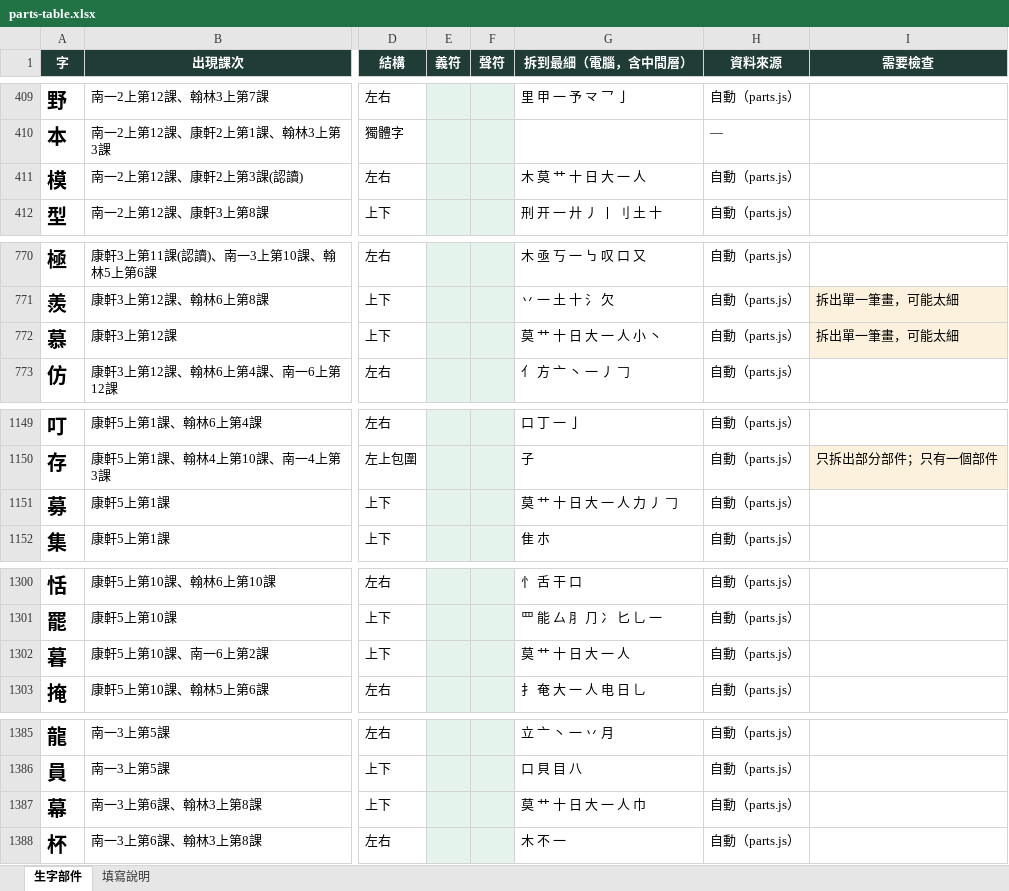
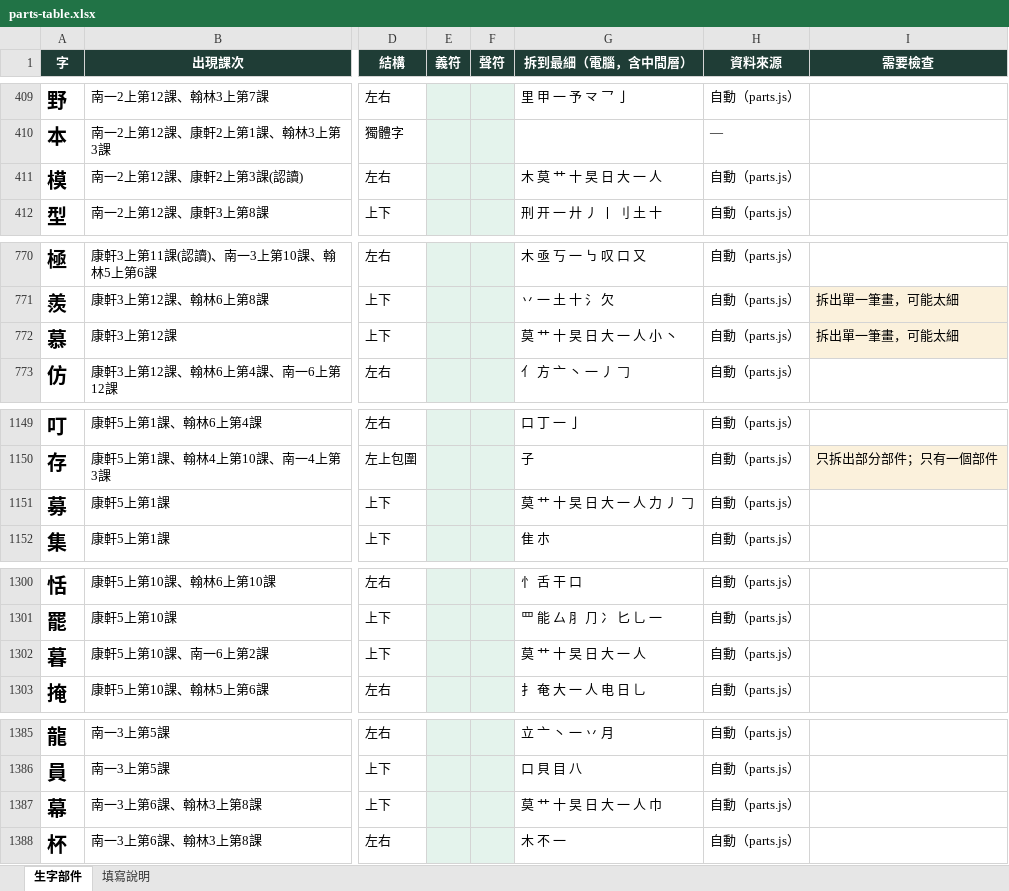
Before and after one commit to slddq237-eng/Educational-Assessment-system-for-6-12-students-with-special-needs, an Excel workbook: docs/materials/parts-table.xlsx, sheet 生字部件, drawn as a sheet; only a part is shown, gaps mark what is left out; values as stored, in another font and other column widths than the file's, no borders; the diff covers the shown part only; the diff names each change by its address in the sheet, - before the commit and + after, or states it on an @@ line.

```diff
--- a/docs/materials/parts-table.xlsx (sheet 生字部件)
+++ b/docs/materials/parts-table.xlsx (sheet 生字部件)
-G411 (拆到最細（電腦，含中間層）): 木 莫 艹 十 日 大 一 人
+G411 (拆到最細（電腦，含中間層）): 木 莫 艹 十 旲 日 大 一 人
-G772 (拆到最細（電腦，含中間層）): 莫 艹 十 日 大 一 人 小 丶
+G772 (拆到最細（電腦，含中間層）): 莫 艹 十 旲 日 大 一 人 小 丶
-G1151 (拆到最細（電腦，含中間層）): 莫 艹 十 日 大 一 人 力 丿 𠃌
+G1151 (拆到最細（電腦，含中間層）): 莫 艹 十 旲 日 大 一 人 力 丿 𠃌
-G1302 (拆到最細（電腦，含中間層）): 莫 艹 十 日 大 一 人
+G1302 (拆到最細（電腦，含中間層）): 莫 艹 十 旲 日 大 一 人
-G1387 (拆到最細（電腦，含中間層）): 莫 艹 十 日 大 一 人 巾
+G1387 (拆到最細（電腦，含中間層）): 莫 艹 十 旲 日 大 一 人 巾
```
Also changed, not shown: 36 edited cells elsewhere in this sheet, 8 other files.
